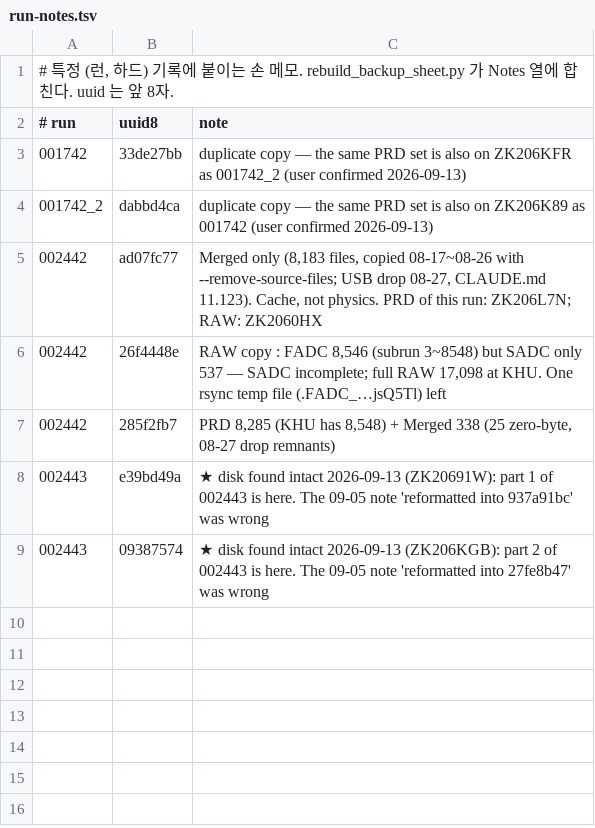
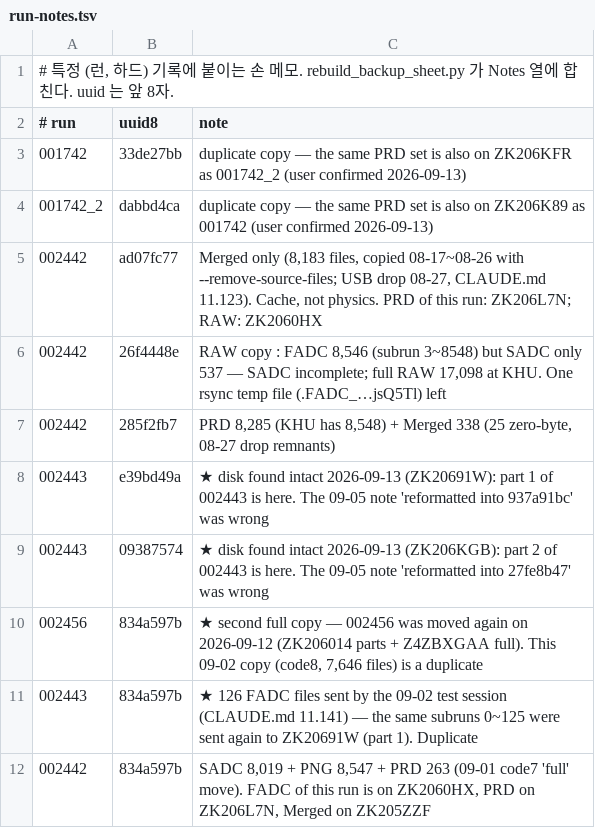
Before and after one commit to Sang-Yong/RENE-daq-rcterm, a TSV file: docs/backup-disks/run-notes.tsv, drawn as a sheet.

```diff
--- a/docs/backup-disks/run-notes.tsv
+++ b/docs/backup-disks/run-notes.tsv
@@ -9 +9,4 @@
 002443	09387574	★ disk found intact 2026-09-13 (ZK206KGB): part 2 of 002443 is here. The 09-05 note 'reformatted into 27fe8b47' was wrong
+002456	834a597b	★ second full copy — 002456 was moved again on 2026-09-12 (ZK206014 parts + Z4ZBXGAA full). This 09-02 copy (code8, 7,646 files) is a duplicate
+002443	834a597b	★ 126 FADC files sent by the 09-02 test session (CLAUDE.md 11.141) — the same subruns 0~125 were sent again to ZK20691W (part 1). Duplicate
+002442	834a597b	SADC 8,019 + PNG 8,547 + PRD 263 (09-01 code7 'full' move). FADC of this run is on ZK2060HX, PRD on ZK206L7N, Merged on ZK205ZZF
```
Also changed, not shown: docs/backup-disks/disks.tsv, 6 other files.
